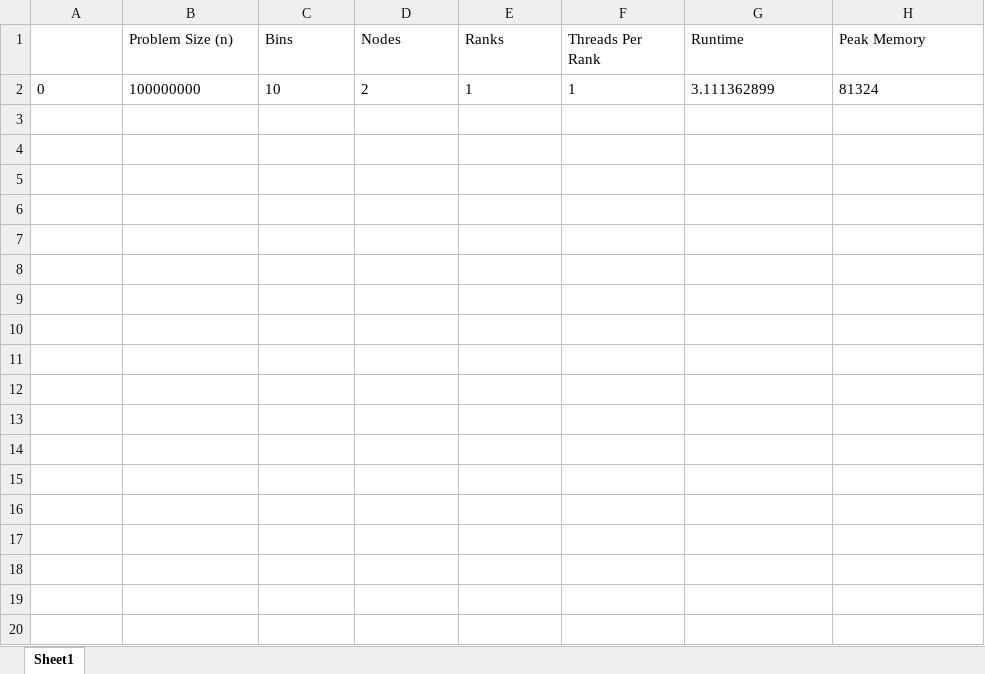
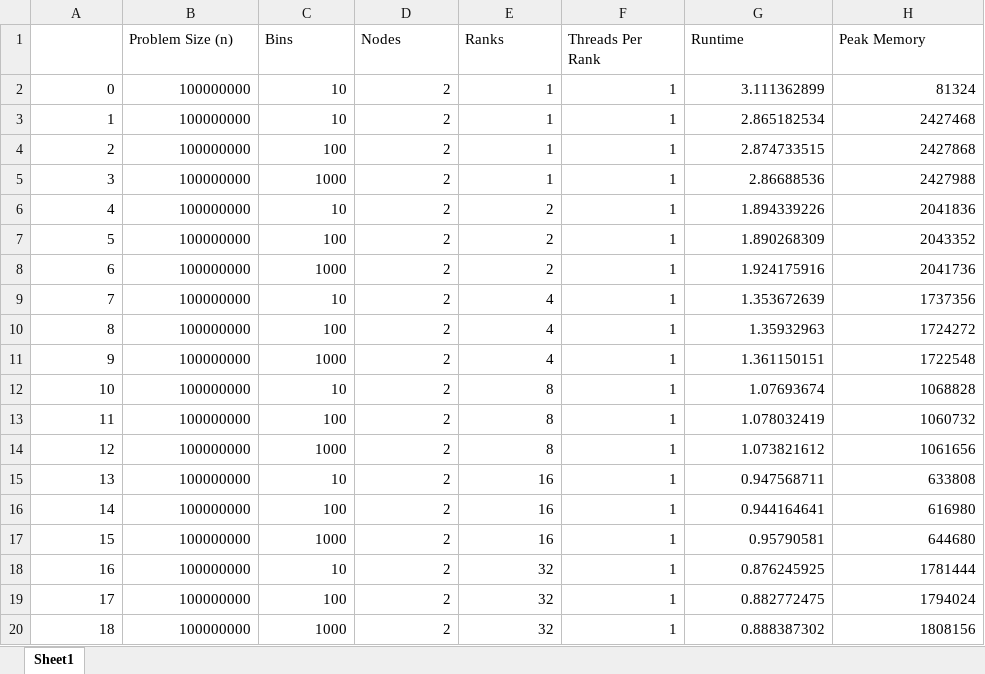
Before and after one commit to skbham/phys5v48, an Excel workbook: phys5v48hw/hw4/output/daskLorentz/daskLorentzCat.xlsx, sheet Sheet1, drawn as a sheet; only a part is shown; values as stored, in another font and other column widths than the file's, no borders; the diff covers the shown part only; the diff names each change by its address in the sheet, - before the commit and + after, or states it on an @@ line.

Commit message:
Update from Ganymede2 Dask run

```diff
--- a/phys5v48hw/hw4/output/daskLorentz/daskLorentzCat.xlsx (sheet Sheet1)
+++ b/phys5v48hw/hw4/output/daskLorentz/daskLorentzCat.xlsx (sheet Sheet1)
-A2:H2 alignment: left
+A2:H2 alignment: right
+row 3: 1 | 100000000 | 10 | 2 | 1 | 1 | 2.865182534 | 2427468
+row 4: 2 | 100000000 | 100 | 2 | 1 | 1 | 2.874733515 | 2427868
+row 5: 3 | 100000000 | 1000 | 2 | 1 | 1 | 2.86688536 | 2427988
+row 6: 4 | 100000000 | 10 | 2 | 2 | 1 | 1.894339226 | 2041836
+row 7: 5 | 100000000 | 100 | 2 | 2 | 1 | 1.890268309 | 2043352
+row 8: 6 | 100000000 | 1000 | 2 | 2 | 1 | 1.924175916 | 2041736
+row 9: 7 | 100000000 | 10 | 2 | 4 | 1 | 1.353672639 | 1737356
+row 10: 8 | 100000000 | 100 | 2 | 4 | 1 | 1.35932963 | 1724272
+row 11: 9 | 100000000 | 1000 | 2 | 4 | 1 | 1.361150151 | 1722548
+row 12: 10 | 100000000 | 10 | 2 | 8 | 1 | 1.07693674 | 1068828
+row 13: 11 | 100000000 | 100 | 2 | 8 | 1 | 1.078032419 | 1060732
+row 14: 12 | 100000000 | 1000 | 2 | 8 | 1 | 1.073821612 | 1061656
+row 15: 13 | 100000000 | 10 | 2 | 16 | 1 | 0.947568711 | 633808
+row 16: 14 | 100000000 | 100 | 2 | 16 | 1 | 0.944164641 | 616980
+row 17: 15 | 100000000 | 1000 | 2 | 16 | 1 | 0.95790581 | 644680
+row 18: 16 | 100000000 | 10 | 2 | 32 | 1 | 0.876245925 | 1781444
+row 19: 17 | 100000000 | 100 | 2 | 32 | 1 | 0.882772475 | 1794024
+row 20: 18 | 100000000 | 1000 | 2 | 32 | 1 | 0.888387302 | 1808156
```
Also changed, not shown: 24 added rows elsewhere in this sheet, 43 other files.
